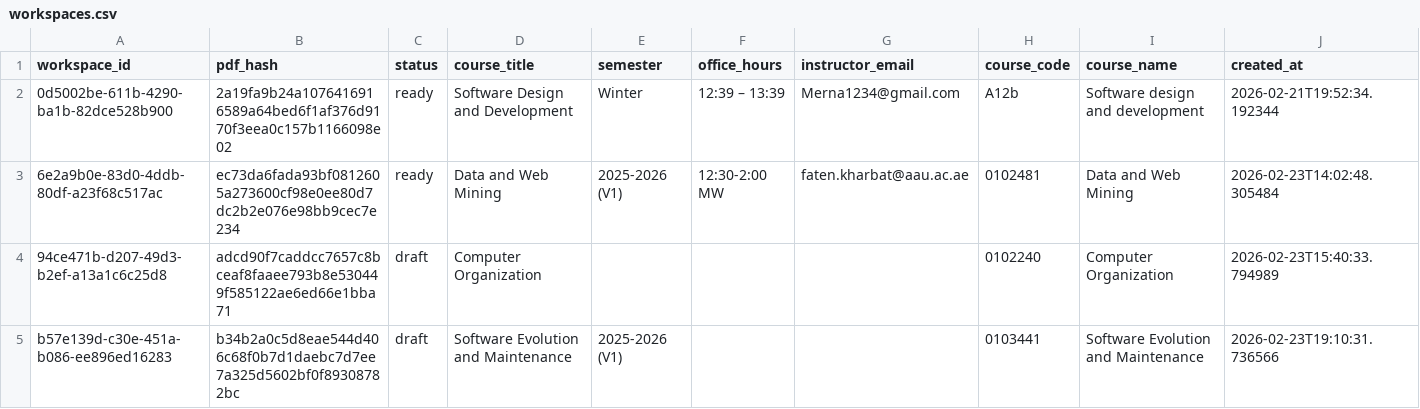
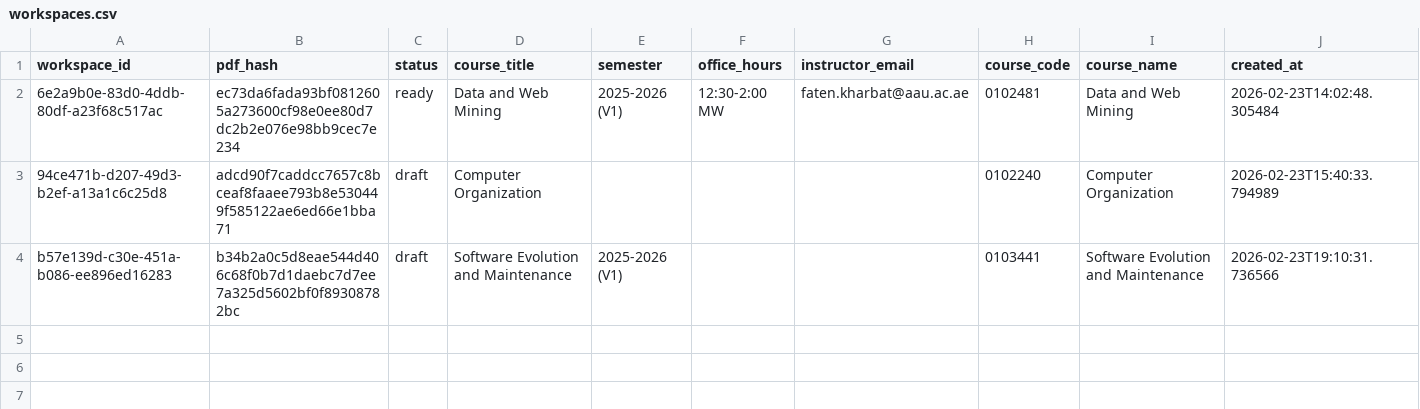
Before and after one commit to hsh05/InstructorMate, a CSV file: backend/backend/data/workspaces.csv, drawn as a sheet.

```diff
--- a/backend/backend/data/workspaces.csv
+++ b/backend/backend/data/workspaces.csv
@@ -1,3 +1,2 @@
 workspace_id,pdf_hash,status,course_title,semester,office_hours,instructor_email,course_code,course_name,created_at
-0d5002be-611b-4290-ba1b-82dce528b900,2a19fa9b24a1076416916589a64bed6f1af376d9170f3eea0c157b1166098e02,ready,Software Design and Development,Winter,12:39 – 13:39,Merna1234@gmail.com,A12b,Software design and development,2026-02-21T19:52:34.192344
 6e2a9b0e-83d0-4ddb-80df-a23f68c517ac,ec73da6fada93bf0812605a273600cf98e0ee80d7dc2b2e076e98bb9cec7e234,ready,Data and Web Mining,2025-2026 (V1),12:30-2:00 MW,faten.kharbat@aau.ac.ae,0102481,Data and Web Mining,2026-02-23T14:02:48.305484
```
Also changed, not shown: 7 other files.
